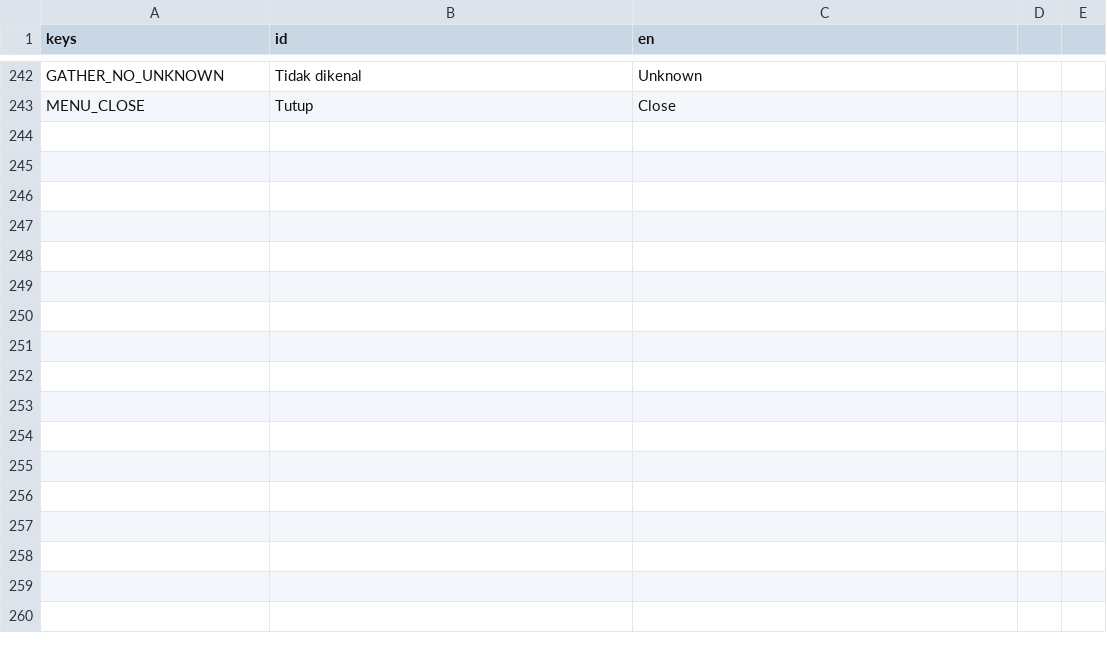
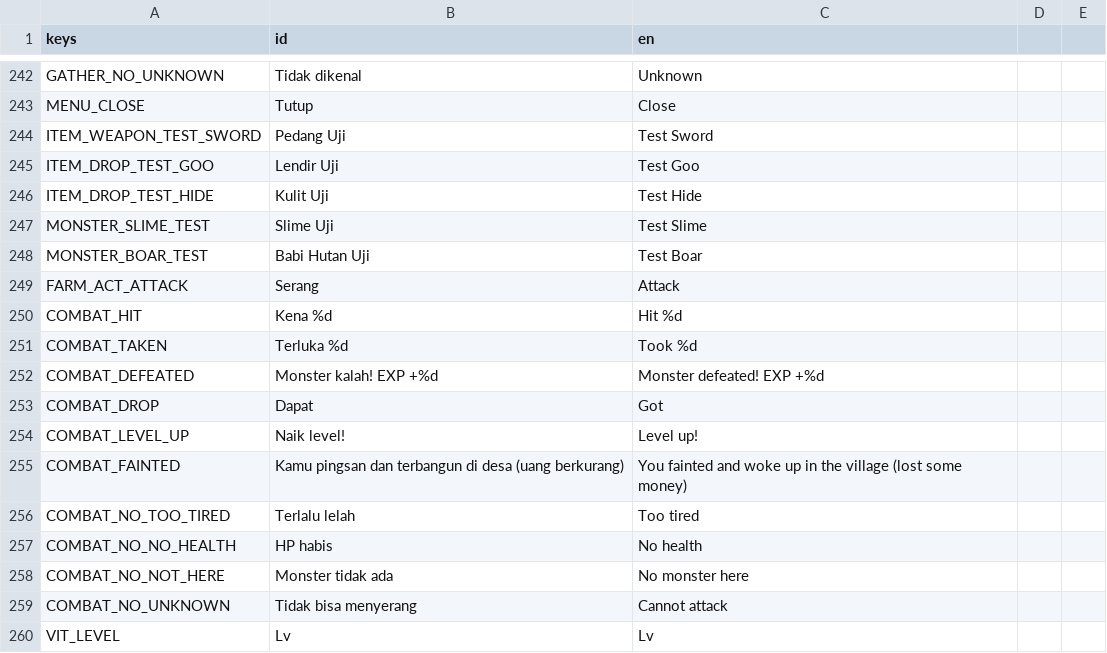
Before and after one commit to hadydaw/FARMING-ADVENTURE-NUSANTARA, a CSV file: game/i18n/translations.csv, drawn as a sheet; only a part is shown, gaps mark what is left out.

```diff
--- a/game/i18n/translations.csv
+++ b/game/i18n/translations.csv
@@ -243 +243,18 @@ GATHER_NO_UNKNOWN,Tidak dikenal,Unknown
 MENU_CLOSE,Tutup,Close
+ITEM_WEAPON_TEST_SWORD,Pedang Uji,Test Sword
+ITEM_DROP_TEST_GOO,Lendir Uji,Test Goo
+ITEM_DROP_TEST_HIDE,Kulit Uji,Test Hide
+MONSTER_SLIME_TEST,Slime Uji,Test Slime
+MONSTER_BOAR_TEST,Babi Hutan Uji,Test Boar
+FARM_ACT_ATTACK,Serang,Attack
+COMBAT_HIT,Kena %d,Hit %d
+COMBAT_TAKEN,Terluka %d,Took %d
+COMBAT_DEFEATED,Monster kalah! EXP +%d,Monster defeated! EXP +%d
+COMBAT_DROP,Dapat,Got
+COMBAT_LEVEL_UP,Naik level!,Level up!
+COMBAT_FAINTED,Kamu pingsan dan terbangun di desa (uang berkurang),You fainted and woke up in the village (lost some money)
+COMBAT_NO_TOO_TIRED,Terlalu lelah,Too tired
+COMBAT_NO_NO_HEALTH,HP habis,No health
+COMBAT_NO_NOT_HERE,Monster tidak ada,No monster here
+COMBAT_NO_UNKNOWN,Tidak bisa menyerang,Cannot attack
+VIT_LEVEL,Lv,Lv
```
Also changed, not shown: 18 other files.
